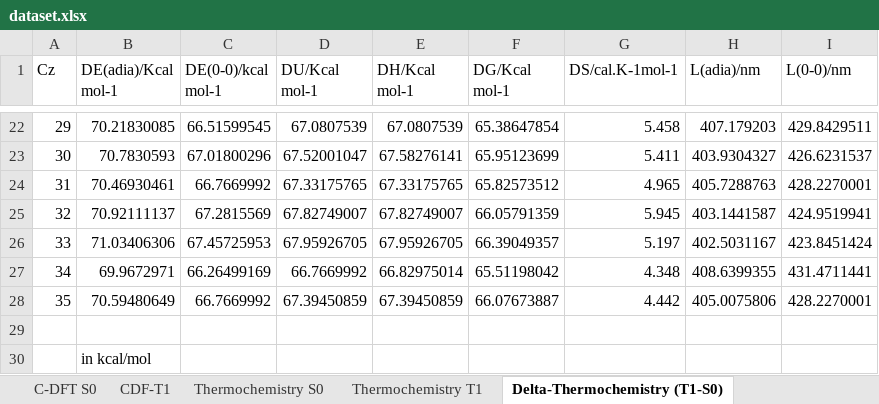
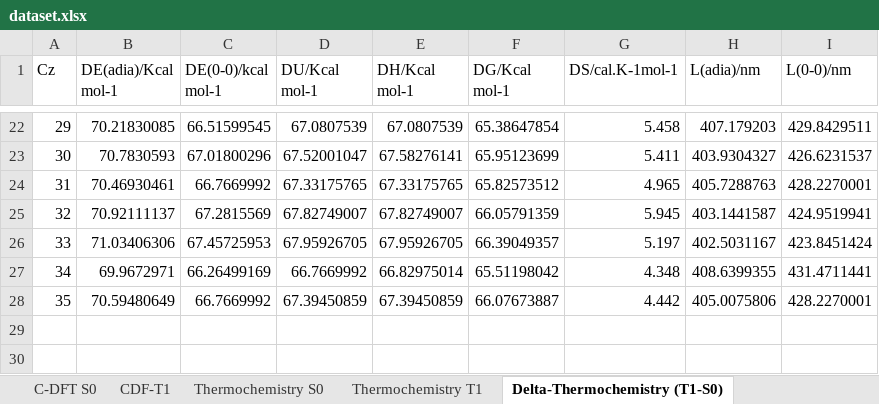
Before and after one commit to egonik-unlp/labo, an Excel workbook: 2021/franco_carbazoles/dataset.xlsx, sheet Delta-Thermochemistry (T1-S0), drawn as a sheet; only a part is shown, gaps mark what is left out; values as stored, in another font and other column widths than the file's, no borders; the diff names each change by its address in the sheet, - before the commit and + after, or states it on an @@ line.

```diff
--- a/2021/franco_carbazoles/dataset.xlsx (sheet Delta-Thermochemistry (T1-S0))
+++ b/2021/franco_carbazoles/dataset.xlsx (sheet Delta-Thermochemistry (T1-S0))
-row 29: (empty)
-row 30:  | in kcal/mol
```
Also changed, not shown: sheet Datos experimentales.
